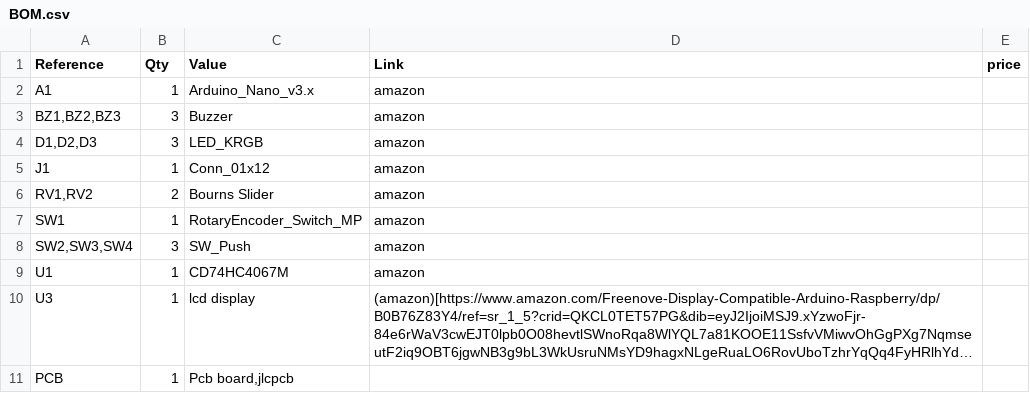
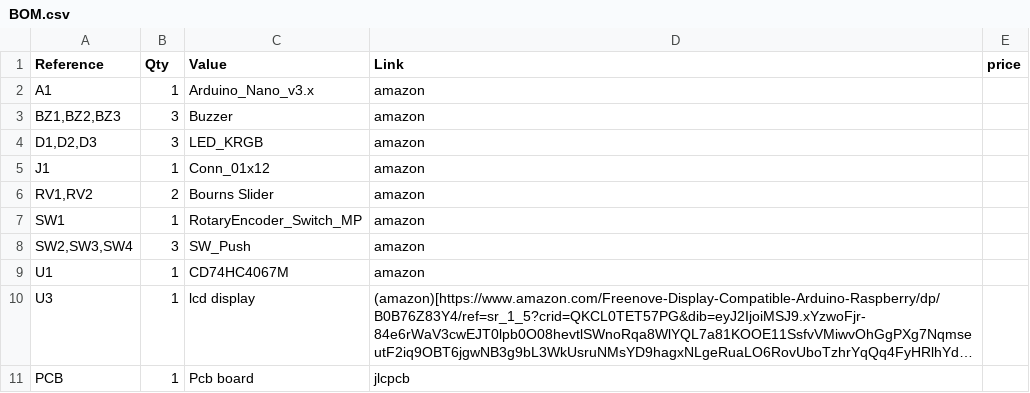
Before and after one commit to Chicken-Nugget-N/midi-keyboard, a CSV file: BOM.csv, drawn as a sheet; long unchanged cells end in …; the diff names each change by its address in the sheet, - before the commit and + after, or states it on an @@ line.

Commit message:
Fix formatting in BOM.csv for PCB entry

```diff
--- a/BOM.csv
+++ b/BOM.csv
-C11 (Value): Pcb board,jlcpcb
+C11 (Value): Pcb board
-D11 (Link): (empty)
+D11 (Link): jlcpcb
```
